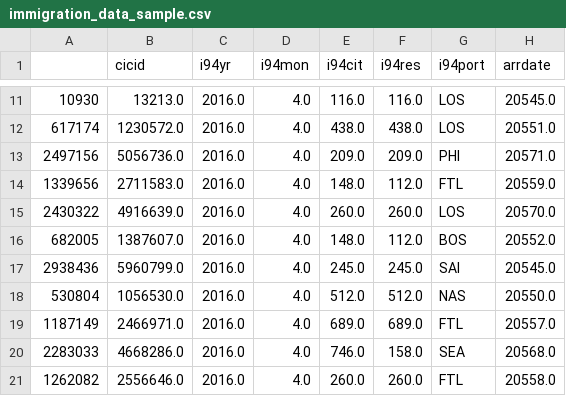
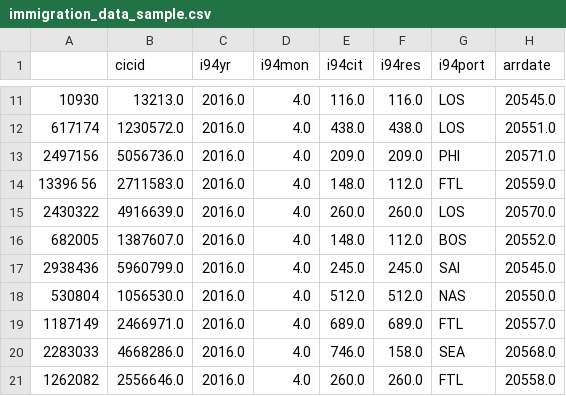
Before and after one commit to royklip/de-nano-capstone, a CSV file: data/immigration_data_sample.csv, drawn as a sheet; only a part is shown, gaps mark what is left out; the diff names each change by its address in the sheet, - before the commit and + after, or states it on an @@ line.

```diff
--- a/data/immigration_data_sample.csv
+++ b/data/immigration_data_sample.csv
-A14: 1339656
+A14: 13396 56
```
Also changed, not shown: 5 other files.
